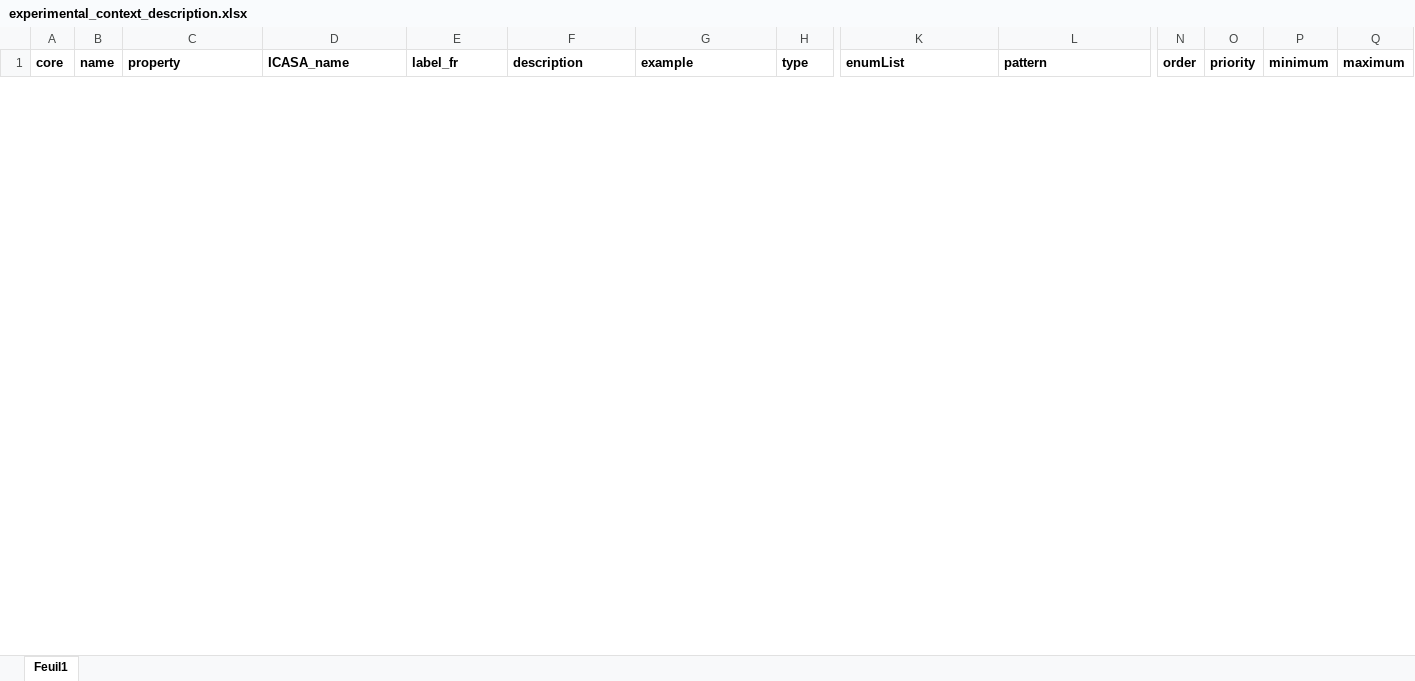
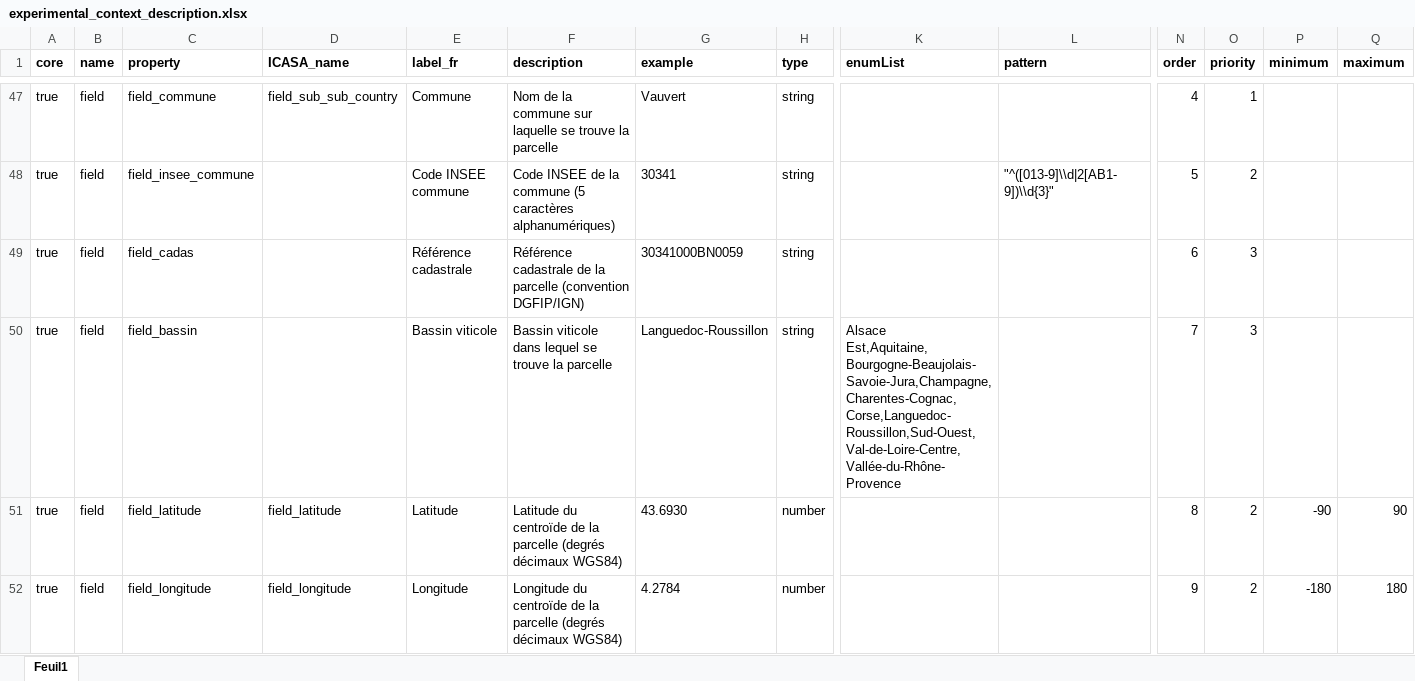
Before and after one commit to vignevin/vitisdatacrop, an Excel workbook: experimental_context_description.xlsx, sheet Feuil1, drawn as a sheet; only a part is shown, gaps mark what is left out; values as stored, in another font and other column widths than the file's, no borders; rows hold the shown columns only; the diff covers the shown part only; the diff names each change by its address in the sheet, - before the commit and + after, or states it on an @@ line.

```diff
--- a/experimental_context_description.xlsx (sheet Feuil1)
+++ b/experimental_context_description.xlsx (sheet Feuil1)
@@ row 47 unhidden: true | field | field_commune | field_sub_sub_country | Commune | Nom de la commune sur laquelle se trouve la parcelle | Vauvert | string |  |  | 4 | 1 @@
@@ row 48 unhidden: true | field | field_insee_commune |  | Code INSEE commune | Code INSEE de la commune (5 caractères alphanumériques) | 30341 | string |  | "^([013-9]\\d|2[AB1-9])\\d{3}" | 5 | 2 @@
@@ row 49 unhidden: true | field | field_cadas |  | Référence cadastrale | Référence cadastrale de la parcelle (convention DGFIP/IGN) | 30341000BN0059 | string |  |  | 6 | 3 @@
@@ row 50 unhidden: true | field | field_bassin |  | Bassin viticole | Bassin viticole dans lequel se trouve la parcelle | Languedoc-Roussillon | string | Alsace Est,Aquitaine,Bourgogne-Beaujolais-Savoie-Jura,Champagne,Charentes-Cognac,Corse,Languedoc-Roussillon,Sud-Ouest,Val-de-Loire-Centre, Vallée-du-Rhône-Provence |  | 7 | 3 @@
@@ row 51 unhidden: true | field | field_latitude | field_latitude | Latitude | Latitude du centroïde de la parcelle (degrés décimaux WGS84) | 43.6930 | number |  |  | 8 | 2 | -90 | 90 @@
@@ row 52 unhidden: true | field | field_longitude | field_longitude | Longitude | Longitude du centroïde de la parcelle (degrés décimaux WGS84) | 4.2784 | number |  |  | 9 | 2 | -180 | 180 @@
```
Also changed, not shown: 30 hidden or unhidden rows elsewhere in this sheet, template.xlsx, 1 other file.
